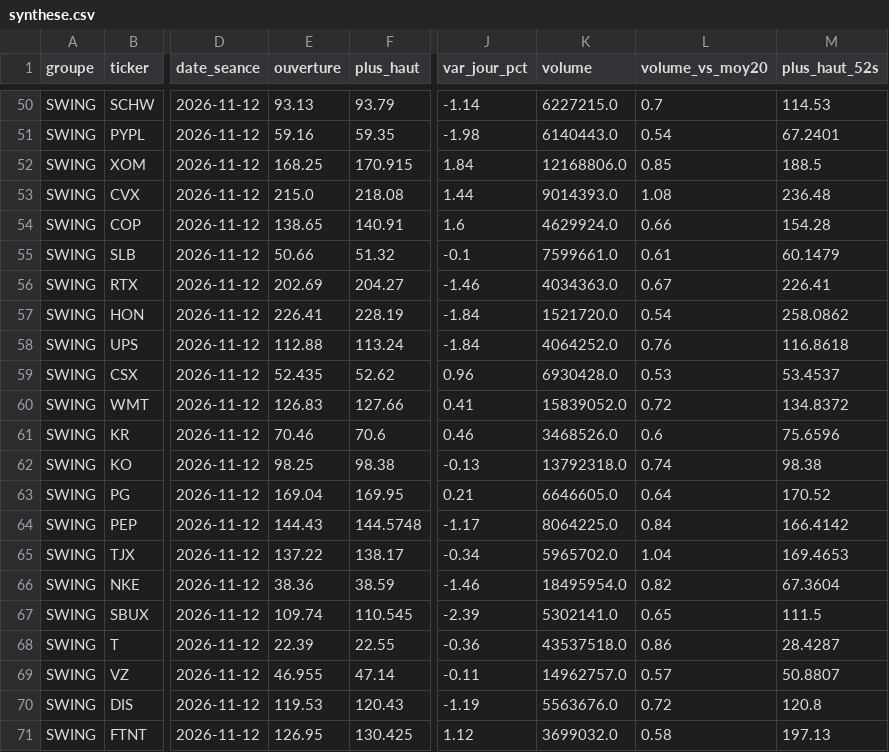
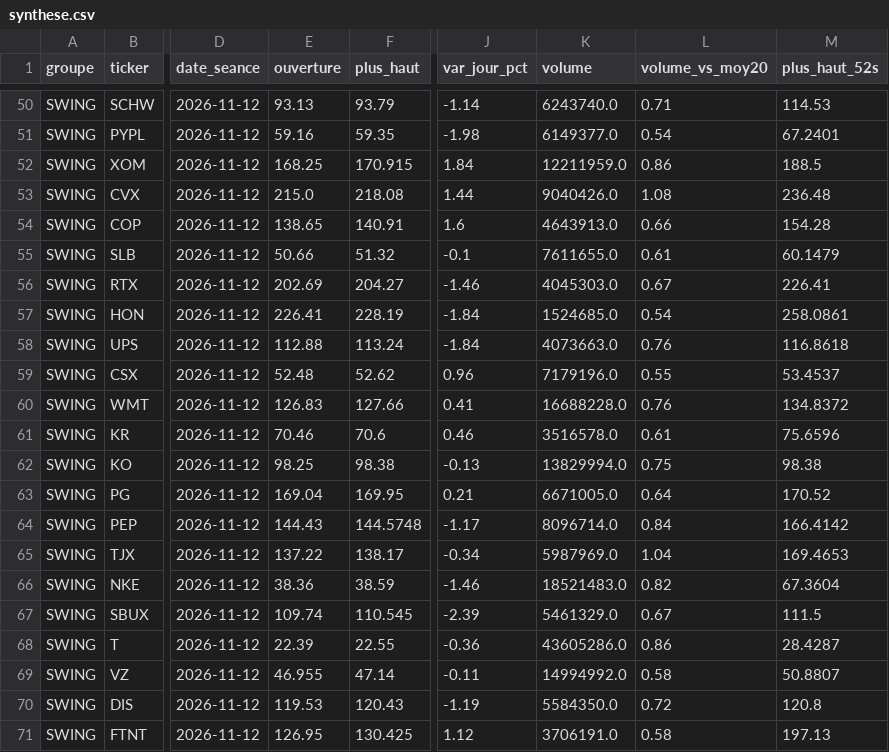
Before and after one commit to hay2ra/analyse-technique, a CSV file: data/synthese.csv, drawn as a sheet; only a part is shown, gaps mark what is left out; the diff covers the shown part only; the diff names each change by its address in the sheet, - before the commit and + after, or states it on an @@ line.

```diff
--- a/data/synthese.csv
+++ b/data/synthese.csv
-K50 (volume): 6227215.0
+K50 (volume): 6243740.0
-L50 (volume_vs_moy20): 0.7
+L50 (volume_vs_moy20): 0.71
-K51 (volume): 6140443.0
+K51 (volume): 6149377.0
-K52 (volume): 12168806.0
+K52 (volume): 12211959.0
-L52 (volume_vs_moy20): 0.85
+L52 (volume_vs_moy20): 0.86
-K53 (volume): 9014393.0
+K53 (volume): 9040426.0
-K54 (volume): 4629924.0
+K54 (volume): 4643913.0
-K55 (volume): 7599661.0
+K55 (volume): 7611655.0
-K56 (volume): 4034363.0
+K56 (volume): 4045303.0
-K57 (volume): 1521720.0
+K57 (volume): 1524685.0
-M57 (plus_haut_52s): 258.0862
+M57 (plus_haut_52s): 258.0861
-K58 (volume): 4064252.0
+K58 (volume): 4073663.0
-E59 (ouverture): 52.435
+E59 (ouverture): 52.48
-K59 (volume): 6930428.0
+K59 (volume): 7179196.0
-L59 (volume_vs_moy20): 0.53
+L59 (volume_vs_moy20): 0.55
-K60 (volume): 15839052.0
+K60 (volume): 16688228.0
-L60 (volume_vs_moy20): 0.72
+L60 (volume_vs_moy20): 0.76
-K61 (volume): 3468526.0
+K61 (volume): 3516578.0
-L61 (volume_vs_moy20): 0.6
+L61 (volume_vs_moy20): 0.61
-K62 (volume): 13792318.0
+K62 (volume): 13829994.0
-L62 (volume_vs_moy20): 0.74
+L62 (volume_vs_moy20): 0.75
-K63 (volume): 6646605.0
+K63 (volume): 6671005.0
-K64 (volume): 8064225.0
+K64 (volume): 8096714.0
-K65 (volume): 5965702.0
+K65 (volume): 5987969.0
-K66 (volume): 18495954.0
+K66 (volume): 18521483.0
-K67 (volume): 5302141.0
+K67 (volume): 5461329.0
-L67 (volume_vs_moy20): 0.65
+L67 (volume_vs_moy20): 0.67
-K68 (volume): 43537518.0
+K68 (volume): 43605286.0
-K69 (volume): 14962757.0
+K69 (volume): 14994992.0
-L69 (volume_vs_moy20): 0.57
+L69 (volume_vs_moy20): 0.58
-K70 (volume): 5563676.0
+K70 (volume): 5584350.0
-K71 (volume): 3699032.0
+K71 (volume): 3706191.0
```
Also changed, not shown: 79 edited cells elsewhere in this file, data/scan.csv, 6 other files.
